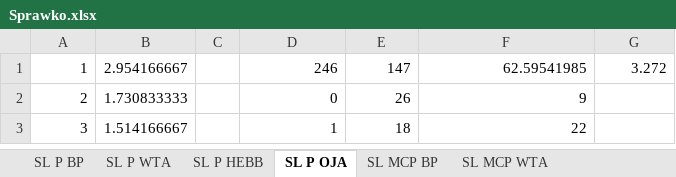
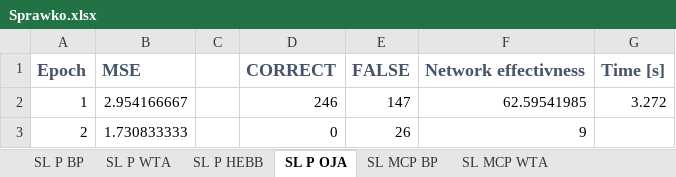
Before and after one commit to ishfid4/PSI_GCP02_zima_2016-2017_278914, an Excel workbook: Sprawozdanie_i_Prezentacja/Sprawko.xlsx, sheet SL P OJA, drawn as a sheet; only a part is shown; the shorter side is filled out with more unchanged rows; values as stored, in another font and other column widths than the file's, no borders; charts and pictures not drawn; the diff names each change by its address in the sheet, - before the commit and + after, or states it on an @@ line.

```diff
--- a/Sprawozdanie_i_Prezentacja/Sprawko.xlsx (sheet SL P OJA)
+++ b/Sprawozdanie_i_Prezentacja/Sprawko.xlsx (sheet SL P OJA)
+row 1: Epoch | MSE |  | CORRECT | FALSE | Network effectivness | Time [s]
```
Also changed, not shown: sheet SL MCP WTA, sheet SL P WTA, sheet SL MCP BP, sheet SL MCP HEBB, sheet SL MCP OJA, sheet ML MCP BP, 4 more sheets, charts or pictures.
